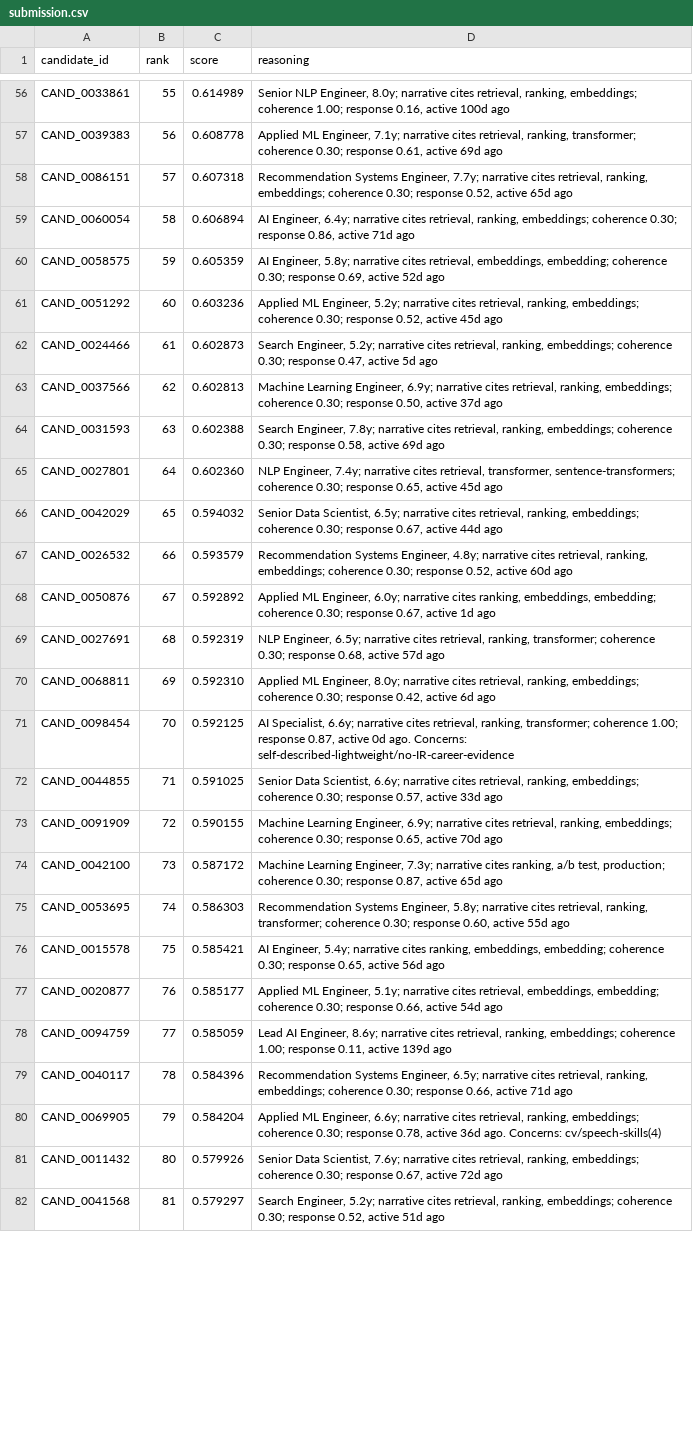
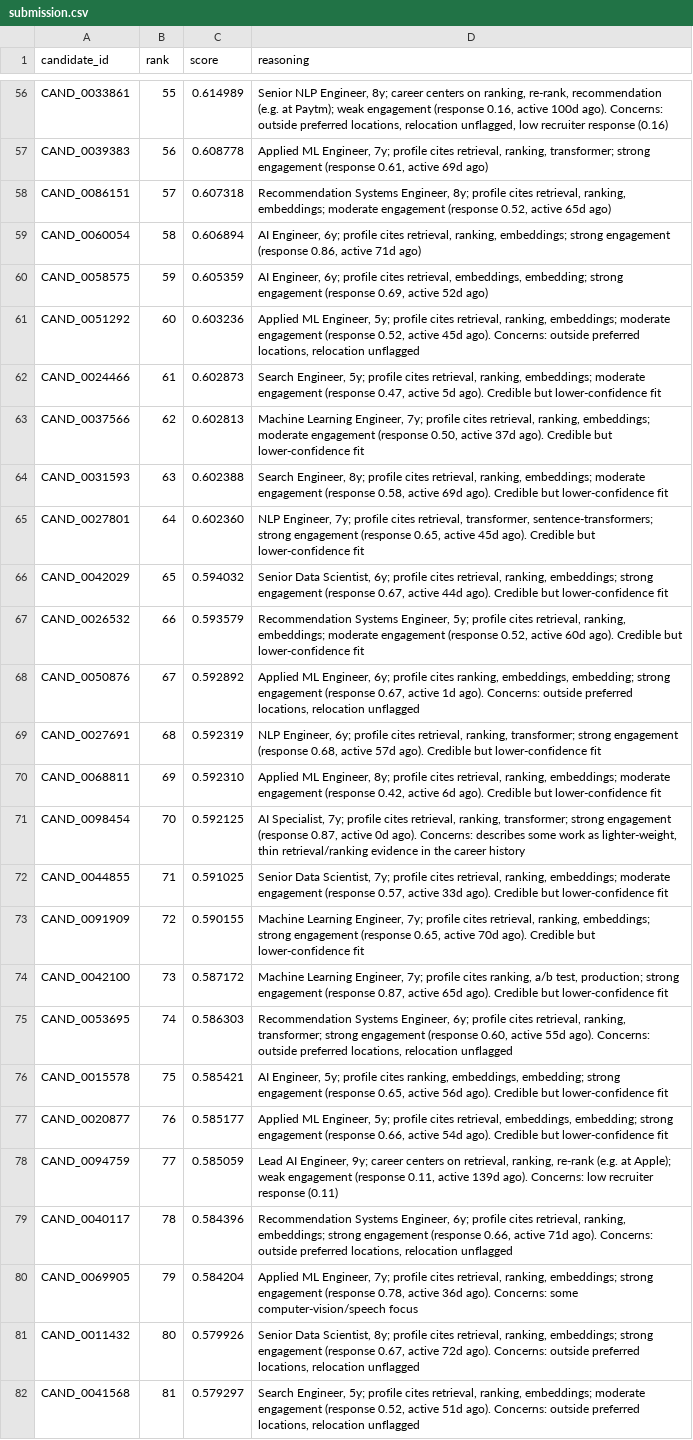
Before and after one commit to candyflipgit/redrob-candidate-ranker, a CSV file: submission.csv, drawn as a sheet; only a part is shown, gaps mark what is left out; the diff covers the shown part only; the diff names each change by its address in the sheet, - before the commit and + after, or states it on an @@ line.

```diff
--- a/submission.csv
+++ b/submission.csv
-D56 (reasoning): …NLP Engineer, 8.0y; narrative cites retrieval, ranking, embeddings; coherence 1.00; response 0.16, active 100d ago
+D56 (reasoning): …NLP Engineer, 8y; career centers on ranking, re-rank, recommendation (e.g. at Paytm); weak engagement (response 0.16, active 100d ago). Concerns: outside preferred locations, relocation unflagged, low recruiter response (0.16)
-D57 (reasoning): …ML Engineer, 7.1y; narrative cites retrieval, ranking, transformer; coherence 0.30; response 0.61, active 69d ago
+D57 (reasoning): …ML Engineer, 7y; profile cites retrieval, ranking, transformer; strong engagement (response 0.61, active 69d ago)
-D58 (reasoning): …Systems Engineer, 7.7y; narrative cites retrieval, ranking, embeddings; coherence 0.30; response 0.52, active 65d ago
+D58 (reasoning): …Systems Engineer, 8y; profile cites retrieval, ranking, embeddings; moderate engagement (response 0.52, active 65d ago)
-D59 (reasoning): AI Engineer, 6.4y; narrative cites retrieval, ranking, embeddings; coherence 0.30; response 0.86, active 71d ago
+D59 (reasoning): AI Engineer, 6y; profile cites retrieval, ranking, embeddings; strong engagement (response 0.86, active 71d ago)
-D60 (reasoning): AI Engineer, 5.8y; narrative cites retrieval, embeddings, embedding; coherence 0.30; response 0.69, active 52d ago
+D60 (reasoning): AI Engineer, 6y; profile cites retrieval, embeddings, embedding; strong engagement (response 0.69, active 52d ago)
-D61 (reasoning): …ML Engineer, 5.2y; narrative cites retrieval, ranking, embeddings; coherence 0.30; response 0.52, active 45d ago
+D61 (reasoning): …ML Engineer, 5y; profile cites retrieval, ranking, embeddings; moderate engagement (response 0.52, active 45d ago). Concerns: outside preferred locations, relocation unflagged
-D62 (reasoning): Search Engineer, 5.2y; narrative cites retrieval, ranking, embeddings; coherence 0.30; response 0.47, active 5d ago
+D62 (reasoning): Search Engineer, 5y; profile cites retrieval, ranking, embeddings; moderate engagement (response 0.47, active 5d ago). Credible but lower-confidence fit
-D63 (reasoning): …Learning Engineer, 6.9y; narrative cites retrieval, ranking, embeddings; coherence 0.30; response 0.50, active 37d ago
+D63 (reasoning): …Learning Engineer, 7y; profile cites retrieval, ranking, embeddings; moderate engagement (response 0.50, active 37d ago). Credible but lower-confidence fit
-D64 (reasoning): Search Engineer, 7.8y; narrative cites retrieval, ranking, embeddings; coherence 0.30; response 0.58, active 69d ago
+D64 (reasoning): Search Engineer, 8y; profile cites retrieval, ranking, embeddings; moderate engagement (response 0.58, active 69d ago). Credible but lower-confidence fit
-D65 (reasoning): NLP Engineer, 7.4y; narrative cites retrieval, transformer, sentence-transformers; coherence 0.30; response 0.65, active 45d ago
+D65 (reasoning): NLP Engineer, 7y; profile cites retrieval, transformer, sentence-transformers; strong engagement (response 0.65, active 45d ago). Credible but lower-confidence fit
-D66 (reasoning): …Data Scientist, 6.5y; narrative cites retrieval, ranking, embeddings; coherence 0.30; response 0.67, active 44d ago
+D66 (reasoning): …Data Scientist, 6y; profile cites retrieval, ranking, embeddings; strong engagement (response 0.67, active 44d ago). Credible but lower-confidence fit
-D67 (reasoning): …Systems Engineer, 4.8y; narrative cites retrieval, ranking, embeddings; coherence 0.30; response 0.52, active 60d ago
+D67 (reasoning): …Systems Engineer, 5y; profile cites retrieval, ranking, embeddings; moderate engagement (response 0.52, active 60d ago). Credible but lower-confidence fit
-D68 (reasoning): …ML Engineer, 6.0y; narrative cites ranking, embeddings, embedding; coherence 0.30; response 0.67, active 1d ago
+D68 (reasoning): …ML Engineer, 6y; profile cites ranking, embeddings, embedding; strong engagement (response 0.67, active 1d ago). Concerns: outside preferred locations, relocation unflagged
-D69 (reasoning): NLP Engineer, 6.5y; narrative cites retrieval, ranking, transformer; coherence 0.30; response 0.68, active 57d ago
+D69 (reasoning): NLP Engineer, 6y; profile cites retrieval, ranking, transformer; strong engagement (response 0.68, active 57d ago). Credible but lower-confidence fit
-D70 (reasoning): …ML Engineer, 8.0y; narrative cites retrieval, ranking, embeddings; coherence 0.30; response 0.42, active 6d ago
+D70 (reasoning): …ML Engineer, 8y; profile cites retrieval, ranking, embeddings; moderate engagement (response 0.42, active 6d ago). Credible but lower-confidence fit
-D71 (reasoning): AI Specialist, 6.6y; narrative cites retrieval, ranking, transformer; coherence 1.00; response 0.87, active 0d ago. Concerns: self-described-lightweight/no-IR-career-evidence
+D71 (reasoning): AI Specialist, 7y; profile cites retrieval, ranking, transformer; strong engagement (response 0.87, active 0d ago). Concerns: describes some work as lighter-weight, thin retrieval/ranking evidence in the career history
-D72 (reasoning): …Data Scientist, 6.6y; narrative cites retrieval, ranking, embeddings; coherence 0.30; response 0.57, active 33d ago
+D72 (reasoning): …Data Scientist, 7y; profile cites retrieval, ranking, embeddings; moderate engagement (response 0.57, active 33d ago). Credible but lower-confidence fit
-D73 (reasoning): …Learning Engineer, 6.9y; narrative cites retrieval, ranking, embeddings; coherence 0.30; response 0.65, active 70d ago
+D73 (reasoning): …Learning Engineer, 7y; profile cites retrieval, ranking, embeddings; strong engagement (response 0.65, active 70d ago). Credible but lower-confidence fit
-D74 (reasoning): …Learning Engineer, 7.3y; narrative cites ranking, a/b test, production; coherence 0.30; response 0.87, active 65d ago
+D74 (reasoning): …Learning Engineer, 7y; profile cites ranking, a/b test, production; strong engagement (response 0.87, active 65d ago). Credible but lower-confidence fit
-D75 (reasoning): …Systems Engineer, 5.8y; narrative cites retrieval, ranking, transformer; coherence 0.30; response 0.60, active 55d ago
+D75 (reasoning): …Systems Engineer, 6y; profile cites retrieval, ranking, transformer; strong engagement (response 0.60, active 55d ago). Concerns: outside preferred locations, relocation unflagged
-D76 (reasoning): AI Engineer, 5.4y; narrative cites ranking, embeddings, embedding; coherence 0.30; response 0.65, active 56d ago
+D76 (reasoning): AI Engineer, 5y; profile cites ranking, embeddings, embedding; strong engagement (response 0.65, active 56d ago). Credible but lower-confidence fit
-D77 (reasoning): …ML Engineer, 5.1y; narrative cites retrieval, embeddings, embedding; coherence 0.30; response 0.66, active 54d ago
+D77 (reasoning): …ML Engineer, 5y; profile cites retrieval, embeddings, embedding; strong engagement (response 0.66, active 54d ago). Credible but lower-confidence fit
-D78 (reasoning): …AI Engineer, 8.6y; narrative cites retrieval, ranking, embeddings; coherence 1.00; response 0.11, active 139d ago
+D78 (reasoning): …AI Engineer, 9y; career centers on retrieval, ranking, re-rank (e.g. at Apple); weak engagement (response 0.11, active 139d ago). Concerns: low recruiter response (0.11)
-D79 (reasoning): …Systems Engineer, 6.5y; narrative cites retrieval, ranking, embeddings; coherence 0.30; response 0.66, active 71d ago
+D79 (reasoning): …Systems Engineer, 6y; profile cites retrieval, ranking, embeddings; strong engagement (response 0.66, active 71d ago). Concerns: outside preferred locations, relocation unflagged
-D80 (reasoning): …ML Engineer, 6.6y; narrative cites retrieval, ranking, embeddings; coherence 0.30; response 0.78, active 36d ago. Concerns: cv/speech-skills(4)
+D80 (reasoning): …ML Engineer, 7y; profile cites retrieval, ranking, embeddings; strong engagement (response 0.78, active 36d ago). Concerns: some computer-vision/speech focus
-D81 (reasoning): …Data Scientist, 7.6y; narrative cites retrieval, ranking, embeddings; coherence 0.30; response 0.67, active 72d ago
+D81 (reasoning): …Data Scientist, 8y; profile cites retrieval, ranking, embeddings; strong engagement (response 0.67, active 72d ago). Concerns: outside preferred locations, relocation unflagged
-D82 (reasoning): Search Engineer, 5.2y; narrative cites retrieval, ranking, embeddings; coherence 0.30; response 0.52, active 51d ago
+D82 (reasoning): Search Engineer, 5y; profile cites retrieval, ranking, embeddings; moderate engagement (response 0.52, active 51d ago). Concerns: outside preferred locations, relocation unflagged
```
Also changed, not shown: 73 edited cells elsewhere in this file, 2 other files.
